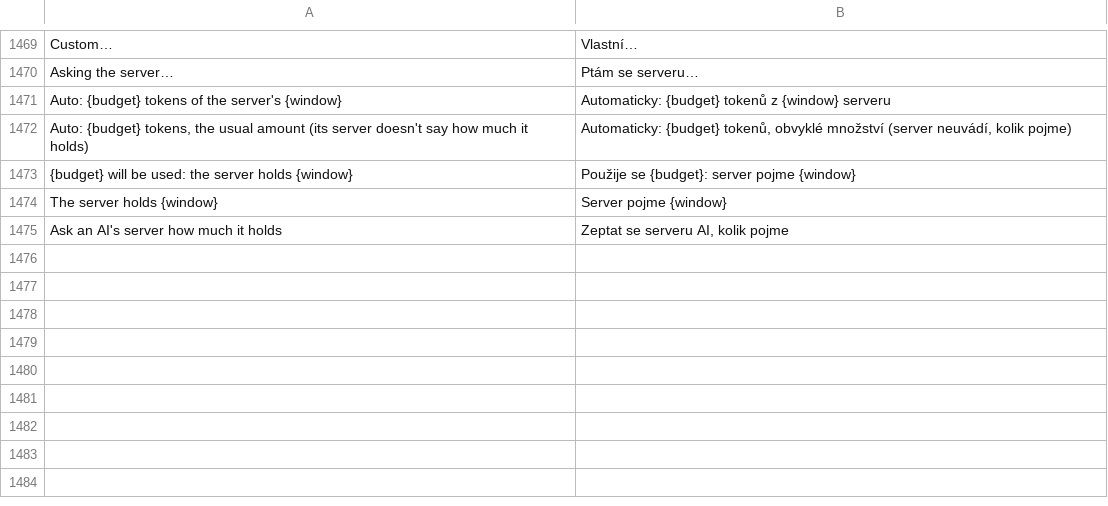
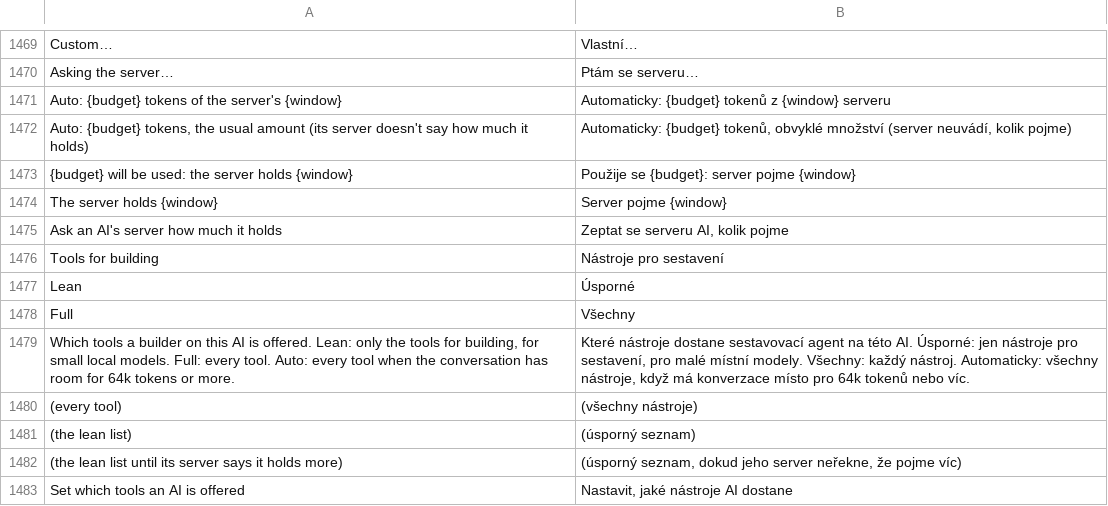
Before and after one commit to GreyCatVP/craft-anything, a TSV file: crates/ui-egui/src/i18n/cs.tsv, drawn as a sheet; only a part is shown, gaps mark what is left out.

```diff
--- a/crates/ui-egui/src/i18n/cs.tsv
+++ b/crates/ui-egui/src/i18n/cs.tsv
@@ -1475 +1475,9 @@ The server holds {window}	Server pojme {window}
 Ask an AI's server how much it holds	Zeptat se serveru AI, kolik pojme
+Tools for building	Nástroje pro sestavení
+Lean	Úsporné
+Full	Všechny
+Which tools a builder on this AI is offered. Lean: only the tools for building, for small local models. Full: every tool. Auto: every tool when the conversation has room for 64k tokens or more.	Které nástroje dostane sestavovací agent na této AI. Úsporné: jen nástroje pro sestavení, pro malé místní modely. Všechny: každý nástroj. Automaticky: všechny nástroje, když má konverzace místo pro 64k tokenů nebo víc.
+(every tool)	(všechny nástroje)
+(the lean list)	(úsporný seznam)
+(the lean list until its server says it holds more)	(úsporný seznam, dokud jeho server neřekne, že pojme víc)
+Set which tools an AI is offered	Nastavit, jaké nástroje AI dostane
```
Also changed, not shown: crates/ui-egui/src/i18n/es.tsv, crates/ui-egui/src/i18n/ka.tsv, 25 other files.
